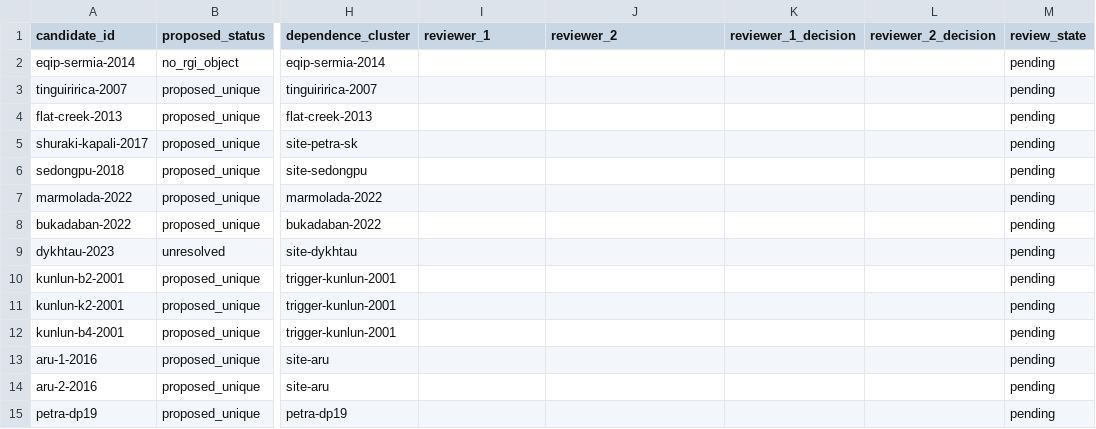
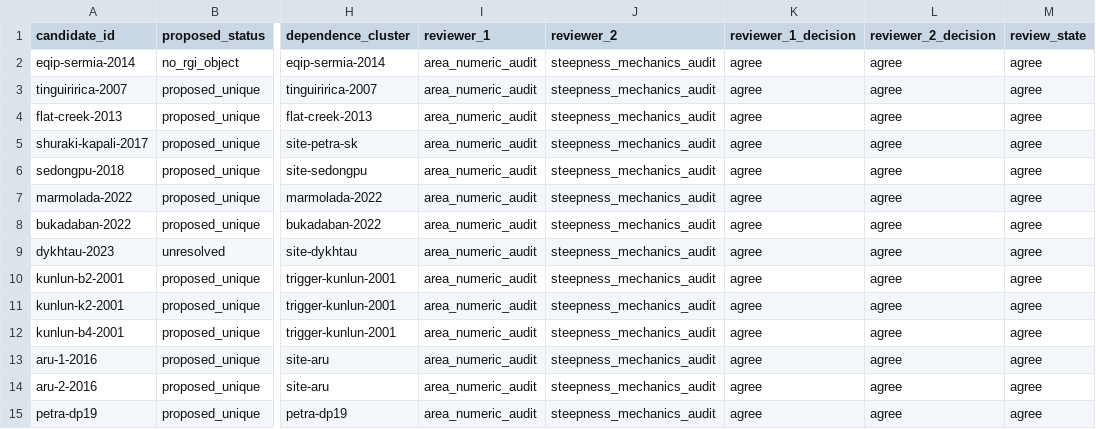
Before and after one commit to bradlipovsky/mass-movements, a CSV file: data/glacier_warming_steepness/case_glacier_assertions.csv, drawn as a sheet; only a part is shown, gaps mark what is left out; the diff names each change by its address in the sheet, - before the commit and + after, or states it on an @@ line.

Commit message:
data: close source glacier crosswalk reviews

```diff
--- a/data/glacier_warming_steepness/case_glacier_assertions.csv
+++ b/data/glacier_warming_steepness/case_glacier_assertions.csv
-I2:I15 (reviewer_1): (empty)
+I2:I15 (reviewer_1): area_numeric_audit
-J2:J15 (reviewer_2): (empty)
+J2:J15 (reviewer_2): steepness_mechanics_audit
-K2:K15 (reviewer_1_decision): (empty)
+K2:K15 (reviewer_1_decision): agree
-L2:L15 (reviewer_2_decision): (empty)
+L2:L15 (reviewer_2_decision): agree
-M2:M15 (review_state): pending
+M2:M15 (review_state): agree
```
